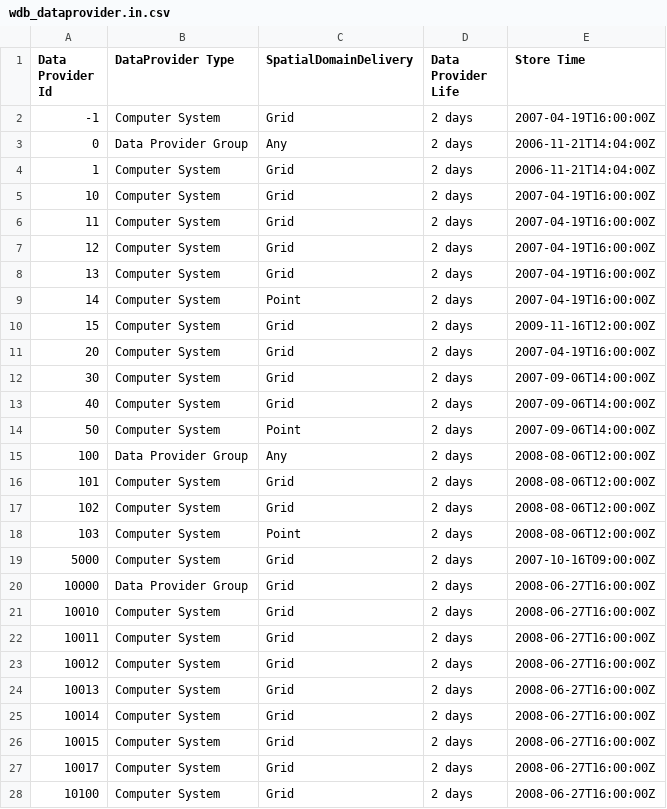
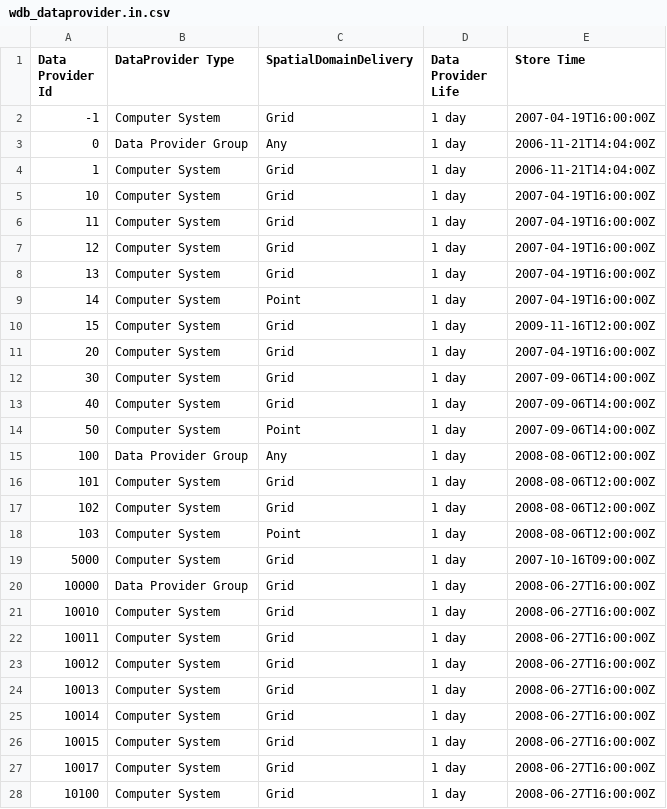
Before and after one commit to metno/wdb, a CSV file: etc/metadata/wdb_dataprovider.in.csv, drawn as a sheet; only a part is shown; the diff covers the shown part only.

```diff
--- a/etc/metadata/wdb_dataprovider.in.csv
+++ b/etc/metadata/wdb_dataprovider.in.csv
@@ -1,28 +1,28 @@
 Data Provider Id|DataProvider Type|SpatialDomainDelivery|Data Provider Life|Store Time
--1|Computer System|Grid|2 days|2007-04-19T16:00:00Z
-0|Data Provider Group|Any|2 days|2006-11-21T14:04:00Z
-1|Computer System|Grid|2 days|2006-11-21T14:04:00Z
-10|Computer System|Grid|2 days|2007-04-19T16:00:00Z
-11|Computer System|Grid|2 days|2007-04-19T16:00:00Z
-12|Computer System|Grid|2 days|2007-04-19T16:00:00Z
-13|Computer System|Grid|2 days|2007-04-19T16:00:00Z
-14|Computer System|Point|2 days|2007-04-19T16:00:00Z
-15|Computer System|Grid|2 days|2009-11-16T12:00:00Z
-20|Computer System|Grid|2 days|2007-04-19T16:00:00Z
-30|Computer System|Grid|2 days|2007-09-06T14:00:00Z
-40|Computer System|Grid|2 days|2007-09-06T14:00:00Z
-50|Computer System|Point|2 days|2007-09-06T14:00:00Z
-100|Data Provider Group|Any|2 days|2008-08-06T12:00:00Z
-101|Computer System|Grid|2 days|2008-08-06T12:00:00Z
-102|Computer System|Grid|2 days|2008-08-06T12:00:00Z
-103|Computer System|Point|2 days|2008-08-06T12:00:00Z
-5000|Computer System|Grid|2 days|2007-10-16T09:00:00Z
-10000|Data Provider Group|Grid|2 days|2008-06-27T16:00:00Z
-10010|Computer System|Grid|2 days|2008-06-27T16:00:00Z
-10011|Computer System|Grid|2 days|2008-06-27T16:00:00Z
-10012|Computer System|Grid|2 days|2008-06-27T16:00:00Z
-10013|Computer System|Grid|2 days|2008-06-27T16:00:00Z
-10014|Computer System|Grid|2 days|2008-06-27T16:00:00Z
-10015|Computer System|Grid|2 days|2008-06-27T16:00:00Z
-10017|Computer System|Grid|2 days|2008-06-27T16:00:00Z
-10100|Computer System|Grid|2 days|2008-06-27T16:00:00Z
+-1|Computer System|Grid|1 day|2007-04-19T16:00:00Z
+0|Data Provider Group|Any|1 day|2006-11-21T14:04:00Z
+1|Computer System|Grid|1 day|2006-11-21T14:04:00Z
+10|Computer System|Grid|1 day|2007-04-19T16:00:00Z
+11|Computer System|Grid|1 day|2007-04-19T16:00:00Z
+12|Computer System|Grid|1 day|2007-04-19T16:00:00Z
+13|Computer System|Grid|1 day|2007-04-19T16:00:00Z
+14|Computer System|Point|1 day|2007-04-19T16:00:00Z
+15|Computer System|Grid|1 day|2009-11-16T12:00:00Z
+20|Computer System|Grid|1 day|2007-04-19T16:00:00Z
+30|Computer System|Grid|1 day|2007-09-06T14:00:00Z
+40|Computer System|Grid|1 day|2007-09-06T14:00:00Z
+50|Computer System|Point|1 day|2007-09-06T14:00:00Z
+100|Data Provider Group|Any|1 day|2008-08-06T12:00:00Z
+101|Computer System|Grid|1 day|2008-08-06T12:00:00Z
+102|Computer System|Grid|1 day|2008-08-06T12:00:00Z
+103|Computer System|Point|1 day|2008-08-06T12:00:00Z
+5000|Computer System|Grid|1 day|2007-10-16T09:00:00Z
+10000|Data Provider Group|Grid|1 day|2008-06-27T16:00:00Z
+10010|Computer System|Grid|1 day|2008-06-27T16:00:00Z
+10011|Computer System|Grid|1 day|2008-06-27T16:00:00Z
+10012|Computer System|Grid|1 day|2008-06-27T16:00:00Z
+10013|Computer System|Grid|1 day|2008-06-27T16:00:00Z
+10014|Computer System|Grid|1 day|2008-06-27T16:00:00Z
+10015|Computer System|Grid|1 day|2008-06-27T16:00:00Z
+10017|Computer System|Grid|1 day|2008-06-27T16:00:00Z
+10100|Computer System|Grid|1 day|2008-06-27T16:00:00Z
```
Also changed, not shown: 1 added row and 31 edited cells elsewhere in this file, etc/metadata/wdb_dataprovidercomment.in.csv, etc/metadata/wdb_dataprovidername.in.csv, 3 other files.
